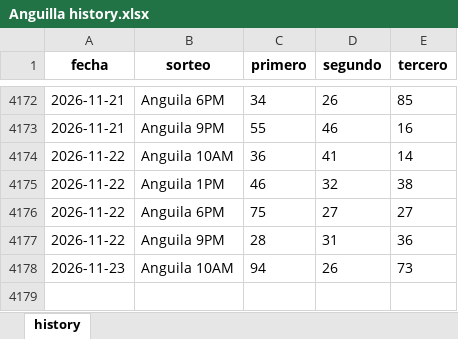
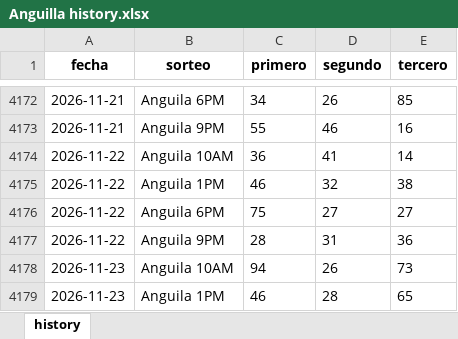
Before and after one commit to carbosota1/CLAUDE-LOTMIX, an Excel workbook: data/histories/Anguilla history.xlsx, sheet history, drawn as a sheet; only a part is shown, gaps mark what is left out; values as stored, in another font and other column widths than the file's, no borders; the diff names each change by its address in the sheet, - before the commit and + after, or states it on an @@ line.

```diff
--- a/data/histories/Anguilla history.xlsx (sheet history)
+++ b/data/histories/Anguilla history.xlsx (sheet history)
+row 4179: 2026-11-23 | Anguila 1PM | 46 | 28 | 65
```
Also changed, not shown: 10 other files.
